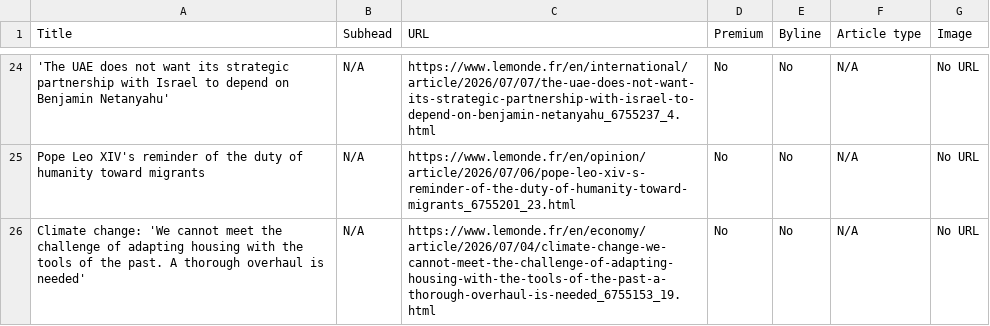
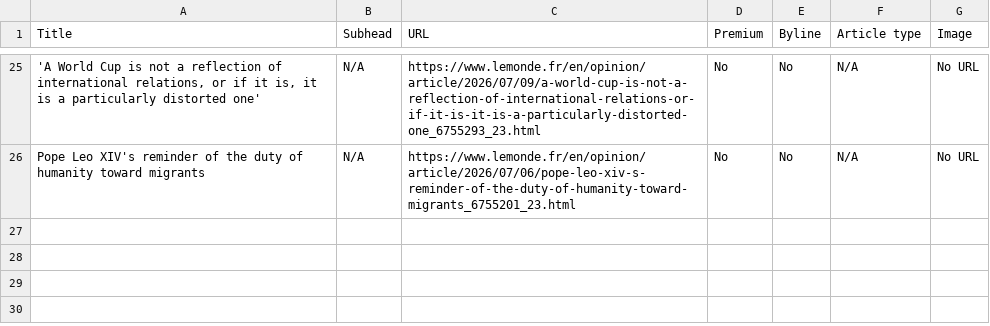
Before and after one commit to ChrisCaurla/07-homework-Le_Monde, a CSV file: Le_Monde-Auto_update.csv, drawn as a sheet; only a part is shown, gaps mark what is left out; removed rows and columns are numbered as before the commit, all else as after; the diff covers the shown part only; the diff names each change by its address in the sheet, - before the commit and + after, or states it on an @@ line.

```diff
--- a/Le_Monde-Auto_update.csv
+++ b/Le_Monde-Auto_update.csv
-A25 (Title): 'The UAE does not want its strategic partnership with Israel to depend on Benjamin Netanyahu'
+A25 (Title): 'A World Cup is not a reflection of international relations, or if it is, it is a particularly distorted one'
-C25 (URL): https://www.lemonde.fr/en/international/article/2026/07/07/the-uae-does-not-want-its-strategic-partnership-with-israel-to-depend-on-benjamin-netanyahu_6755237_4.html
+C25 (URL): https://www.lemonde.fr/en/opinion/article/2026/07/09/a-world-cup-is-not-a-reflection-of-international-relations-or-if-it-is-it-is-a-particularly-distorted-one_6755293_23.html
-row 26: Climate change: 'We cannot meet the challenge of adapting housing with the tools of the past. A thorough overhaul is needed' | N/A | https://www.lemonde.fr/en/economy/article/2026/07/04/climate-change-we-cannot-meet-the-challenge-of-adapting-housing-with-the-tools-of-the-past-a-thorough-overhaul-is-needed_6755153_19.html | No | No | N/A | No URL
```
Also changed, not shown: 2 added rows, 1 removed row and 63 edited cells elsewhere in this file.
